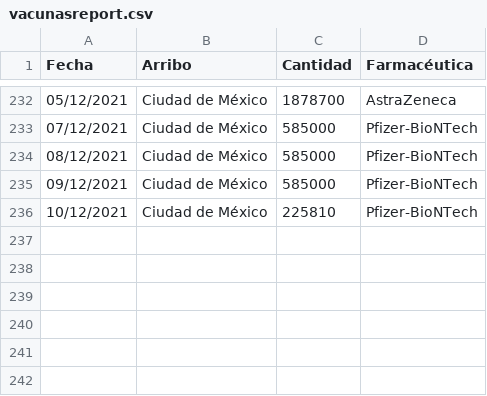
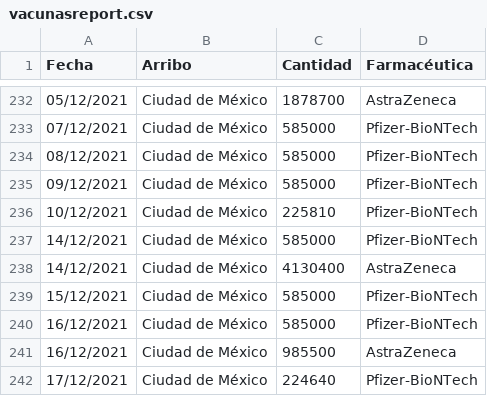
Before and after one commit to fdealbam/Vacunas, a CSV file: vacunasreport.csv, drawn as a sheet; only a part is shown, gaps mark what is left out; the diff names each change by its address in the sheet, - before the commit and + after, or states it on an @@ line.

Commit message:
Update vacunasreport.csv

```diff
--- a/vacunasreport.csv
+++ b/vacunasreport.csv
+row 237: 14/12/2021 | Ciudad de México | 585000 | Pfizer-BioNTech
+row 238: 14/12/2021 | Ciudad de México | 4130400 | AstraZeneca
+row 239: 15/12/2021 | Ciudad de México | 585000 | Pfizer-BioNTech
+row 240: 16/12/2021 | Ciudad de México | 585000 | Pfizer-BioNTech
+row 241: 16/12/2021 | Ciudad de México | 985500 | AstraZeneca
+row 242: 17/12/2021 | Ciudad de México | 224640 | Pfizer-BioNTech
```
